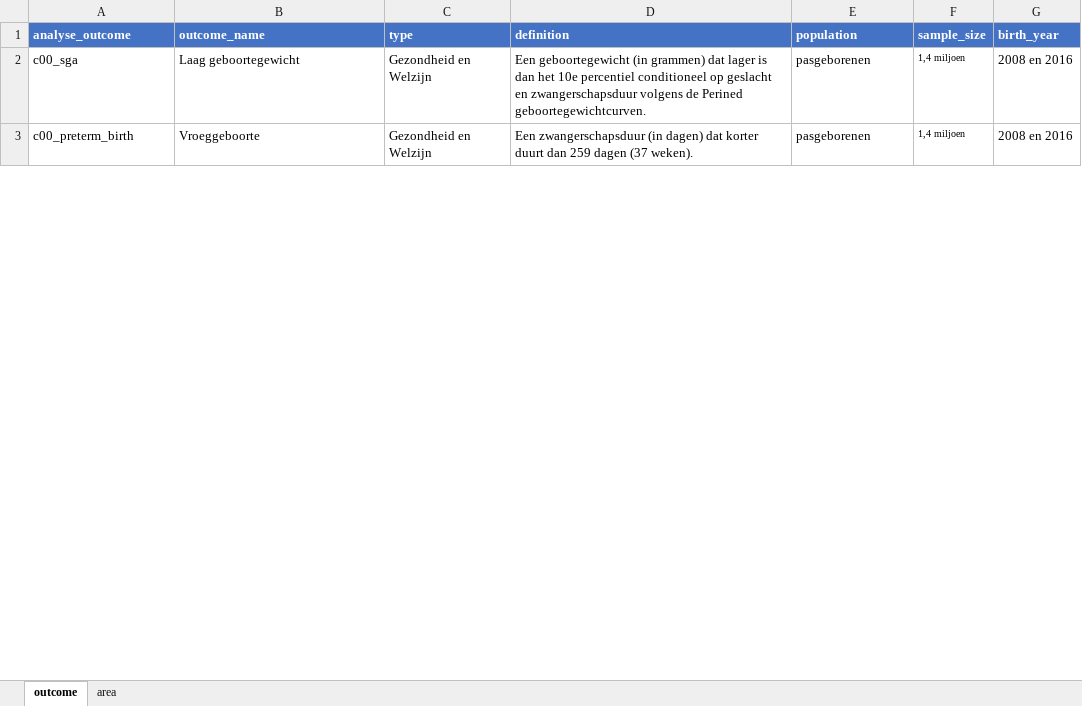
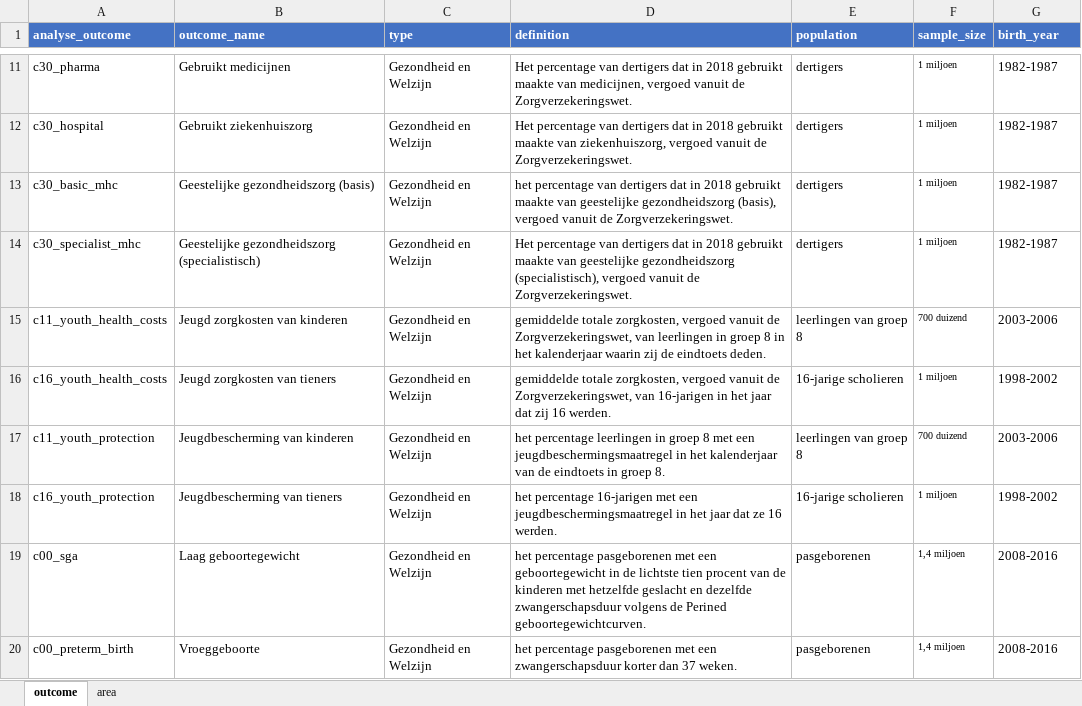
Before and after one commit to Helenlam20/kenniscentrumongelijkheid, an Excel workbook: data/outcome_table.xlsx, sheet outcome, drawn as a sheet; only a part is shown, gaps mark what is left out; values as stored, in another font and other column widths than the file's, no borders; addresses are those after the commit; the diff covers the shown part only; the diff names each change by its address in the sheet, - before the commit and + after, or states it on an @@ line.

```diff
--- a/data/outcome_table.xlsx (sheet outcome)
+++ b/data/outcome_table.xlsx (sheet outcome)
+row 11: c30_pharma | Gebruikt medicijnen | Gezondheid en Welzijn | Het percentage van dertigers dat in 2018 gebruikt maakte van medicijnen, vergoed vanuit de Zorgverzekeringswet. | dertigers | 1 miljoen | 1982-1987
+row 12: c30_hospital | Gebruikt ziekenhuiszorg | Gezondheid en Welzijn | Het percentage van dertigers dat in 2018 gebruikt maakte van ziekenhuiszorg, vergoed vanuit de Zorgverzekeringswet. | dertigers | 1 miljoen | 1982-1987
+row 13: c30_basic_mhc | Geestelijke gezondheidszorg (basis) | Gezondheid en Welzijn | het percentage van dertigers dat in 2018 gebruikt maakte van geestelijke gezondheidszorg (basis), vergoed vanuit de Zorgverzekeringswet. | dertigers | 1 miljoen | 1982-1987
+row 14: c30_specialist_mhc | Geestelijke gezondheidszorg (specialistisch) | Gezondheid en Welzijn | Het percentage van dertigers dat in 2018 gebruikt maakte van geestelijke gezondheidszorg (specialistisch), vergoed vanuit de Zorgverzekeringswet. | dertigers | 1 miljoen | 1982-1987
+row 15: c11_youth_health_costs | Jeugd zorgkosten van kinderen | Gezondheid en Welzijn | gemiddelde totale zorgkosten, vergoed vanuit de Zorgverzekeringswet, van leerlingen in groep 8 in het kalenderjaar waarin zij de eindtoets deden. | leerlingen van groep 8 | 700 duizend | 2003-2006
+row 16: c16_youth_health_costs | Jeugd zorgkosten van tieners | Gezondheid en Welzijn | gemiddelde totale zorgkosten, vergoed vanuit de Zorgverzekeringswet, van 16-jarigen in het jaar dat zij 16 werden. | 16-jarige scholieren | 1 miljoen | 1998-2002
+row 17: c11_youth_protection | Jeugdbescherming van kinderen | Gezondheid en Welzijn | het percentage leerlingen in groep 8 met een jeugdbeschermingsmaatregel in het kalenderjaar van de eindtoets in groep 8. | leerlingen van groep 8 | 700 duizend | 2003-2006
+row 18: c16_youth_protection | Jeugdbescherming van tieners | Gezondheid en Welzijn | het percentage 16-jarigen met een jeugdbeschermingsmaatregel in het jaar dat ze 16 werden. | 16-jarige scholieren | 1 miljoen | 1998-2002
-D19 (definition): Een geboortegewicht (in grammen) dat lager is dan het 10e percentiel conditioneel op geslacht en zwangerschapsduur volgens…
+D19 (definition): het percentage pasgeborenen met een geboortegewicht in de lichtste tien procent van de kinderen met hetzelfde geslacht en dezelfde zwangerschapsduur volgens…
-G19:G20 (birth_year): 2008 en 2016
+G19:G20 (birth_year): 2008-2016
-D20 (definition): Een zwangerschapsduur (in dagen) dat korter duurt dan 259 dagen (37 weken).
+D20 (definition): het percentage pasgeborenen met een zwangerschapsduur korter dan 37 weken.
```
Also changed, not shown: 19 added rows, 27 removed rows and 38 edited cells elsewhere in this sheet, 26 other files.
